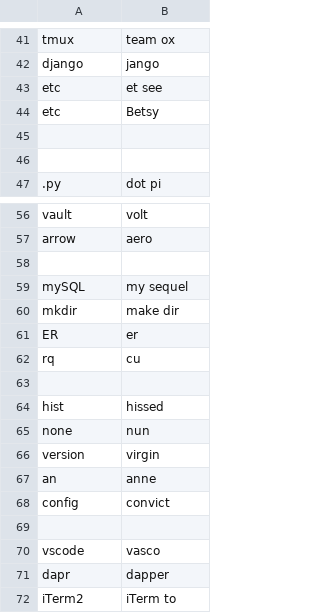
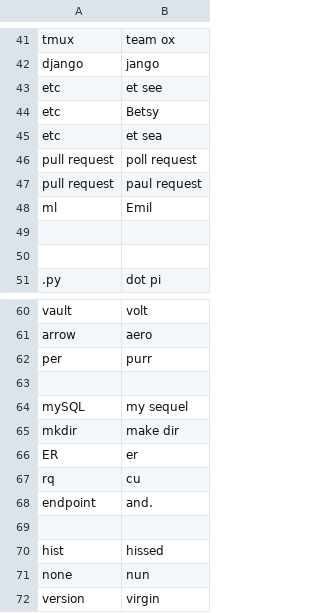
Before and after one commit to thetomcraig/community, a CSV file: settings/words_to_replace.csv, drawn as a sheet; only a part is shown, gaps mark what is left out; the shorter side is filled out with more unchanged rows.

Commit message:
various other mis interpretations

```diff
--- a/settings/words_to_replace.csv
+++ b/settings/words_to_replace.csv
@@ -44,2 +44,6 @@ etc,et see
 etc,Betsy
+etc,et sea
+pull request,poll request
+pull request,paul request
+ml,Emil
 
@@ -57,2 +61,3 @@ vault,volt
 arrow,aero
+per,purr
 
@@ -62,2 +67,3 @@ ER,er
 rq,cu
+endpoint,and.
 
```
